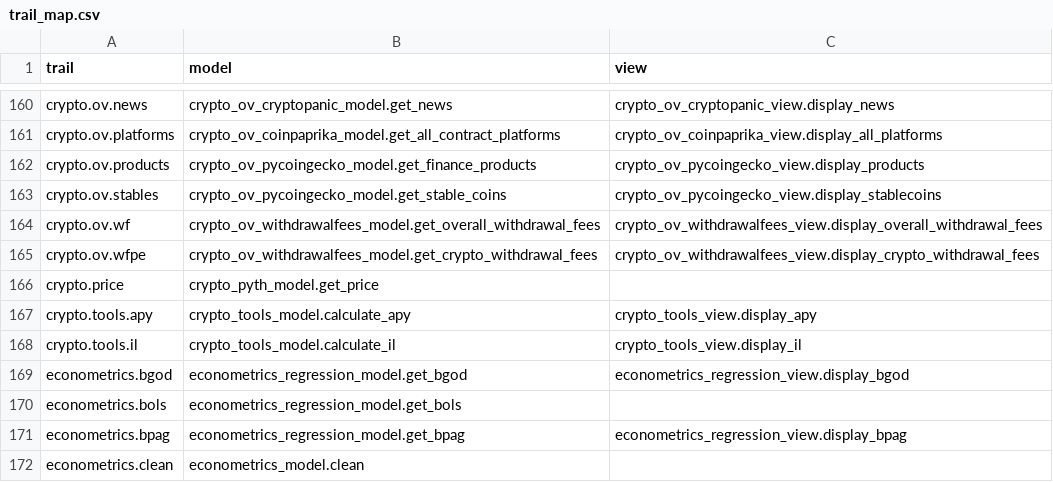
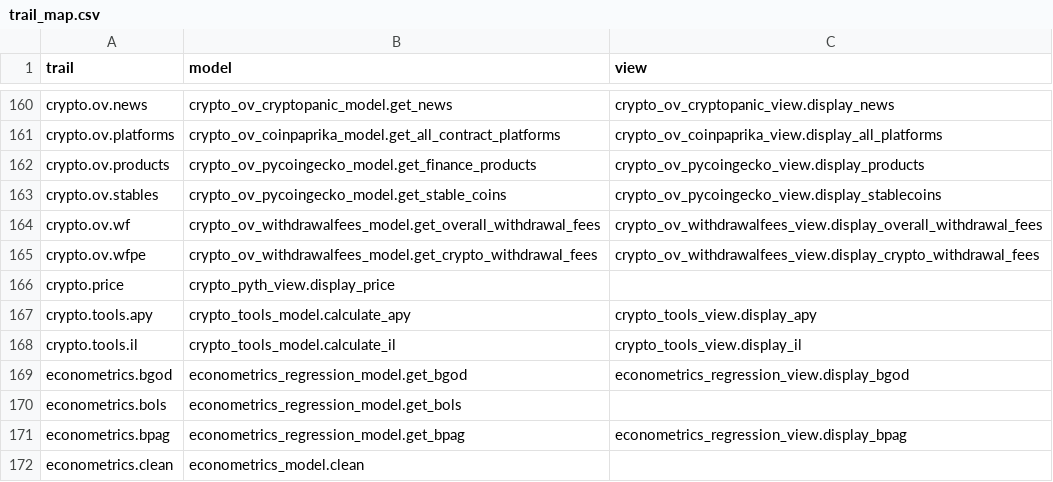
Before and after one commit to petercai/peppermint-finance, a CSV file: openbb_terminal/core/sdk/trail_map.csv, drawn as a sheet; only a part is shown, gaps mark what is left out.

Commit message:
fix trail map for crypto.price()

```diff
--- a/openbb_terminal/core/sdk/trail_map.csv
+++ b/openbb_terminal/core/sdk/trail_map.csv
@@ -165,3 +165,3 @@ crypto.ov.wf,crypto_ov_withdrawalfees_model.get_overall_withdrawal_fees,crypto_o
 crypto.ov.wfpe,crypto_ov_withdrawalfees_model.get_crypto_withdrawal_fees,crypto_ov_withdrawalfees_view.display_crypto_withdrawal_fees
-crypto.price,crypto_pyth_model.get_price,
+crypto.price,crypto_pyth_view.display_price,
 crypto.tools.apy,crypto_tools_model.calculate_apy,crypto_tools_view.display_apy
```
Also changed, not shown: 5 other files.
